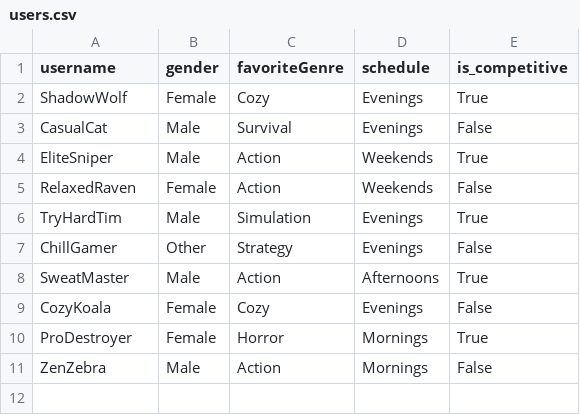
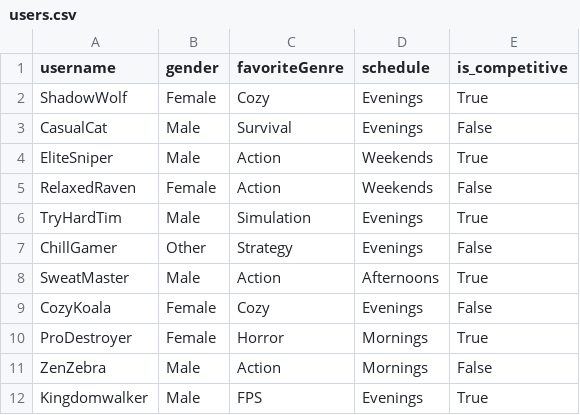
Before and after one commit to lexih209/QueueUp, a CSV file: users.csv, drawn as a sheet; the diff names each change by its address in the sheet, - before the commit and + after, or states it on an @@ line.

```diff
--- a/users.csv
+++ b/users.csv
+row 12: Kingdomwalker | Male | FPS | Evenings | True
```
Also changed, not shown: 3 other files.
